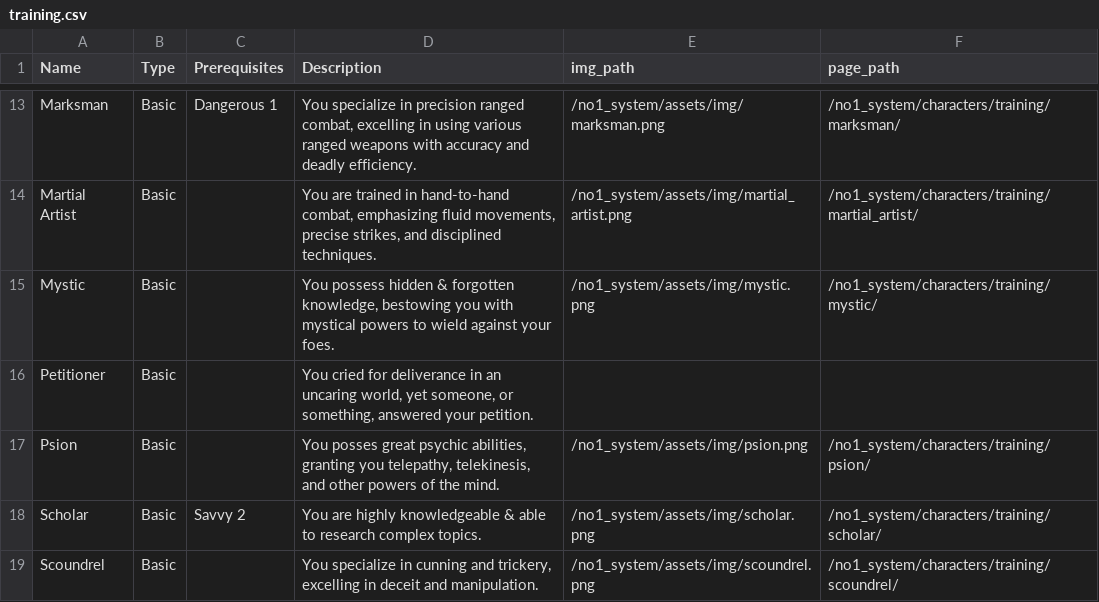
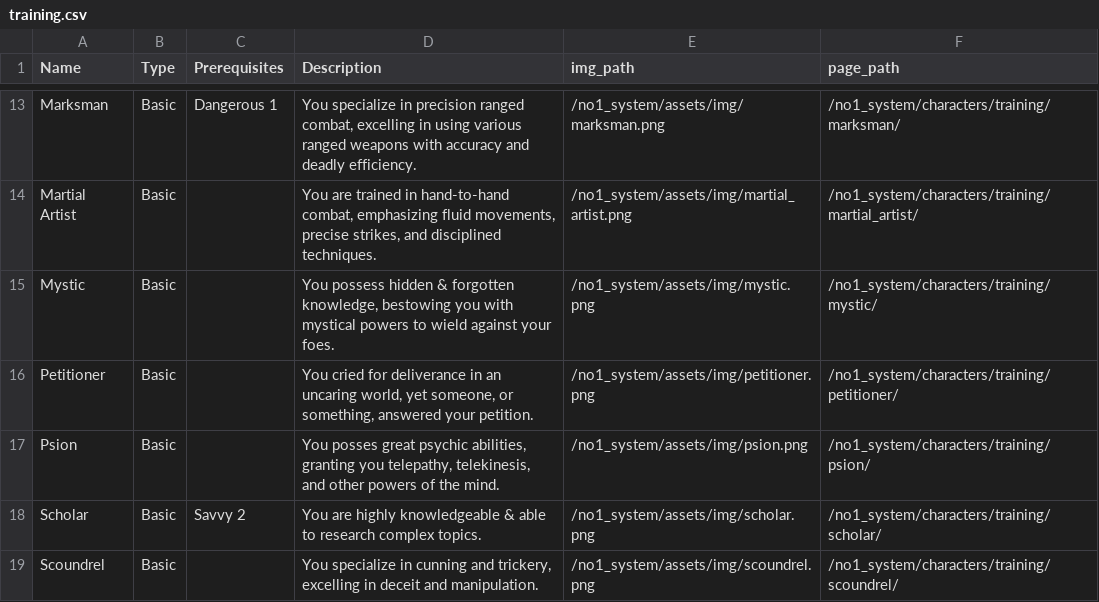
Before and after one commit to donalharrison/no1_system, a CSV file: docs/_data/training.csv, drawn as a sheet; only a part is shown, gaps mark what is left out.

Commit message:
fixed training record for petitioner.

```diff
--- a/docs/_data/training.csv
+++ b/docs/_data/training.csv
@@ -15,3 +15,3 @@ Martial Artist,Basic,,"You are trained in hand-to-hand combat, emphasizing fluid
 Mystic,Basic,,"You possess hidden & forgotten knowledge, bestowing you with mystical powers to wield against your foes.",/no1_system/assets/img/mystic.png,/no1_system/characters/training/mystic/
-Petitioner,Basic,,"You cried for deliverance in an uncaring world, yet someone, or something, answered your petition.",,
+Petitioner,Basic,,"You cried for deliverance in an uncaring world, yet someone, or something, answered your petition.",/no1_system/assets/img/petitioner.png,/no1_system/characters/training/petitioner/
 Psion,Basic,,"You posses great psychic abilities, granting you telepathy, telekinesis, and other powers of the mind.",/no1_system/assets/img/psion.png,/no1_system/characters/training/psion/
```
